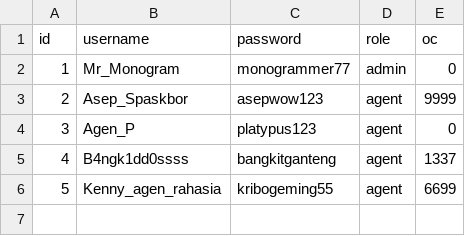
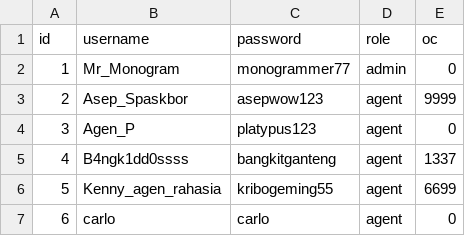
Before and after one commit to carllix/Tugas-Besar-IF1210-Dasar-Pemrograman-2024, a CSV file: data/Default/user.csv, drawn as a sheet; the diff names each change by its address in the sheet, - before the commit and + after, or states it on an @@ line.

```diff
--- a/data/Default/user.csv
+++ b/data/Default/user.csv
+row 7: 6 | carlo | carlo | agent | 0
```
Also changed, not shown: data/TUBESS_KELARRR/user.csv, 8 other files.
